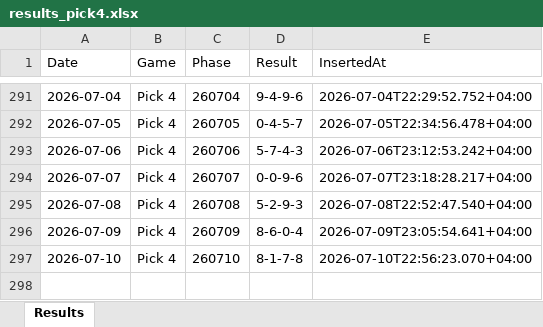
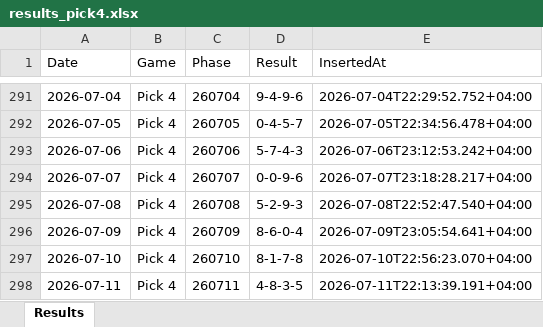
Before and after one commit to BasharVI/theuaelottery-results, an Excel workbook: results_pick4.xlsx, sheet Results, drawn as a sheet; only a part is shown, gaps mark what is left out; values as stored, in another font and other column widths than the file's, no borders; the diff names each change by its address in the sheet, - before the commit and + after, or states it on an @@ line.

Commit message:
chore(results): Auto-update draw results on excel 2026-07-11T18:13:39Z

```diff
--- a/results_pick4.xlsx (sheet Results)
+++ b/results_pick4.xlsx (sheet Results)
+row 298: 2026-07-11 | Pick 4 | 260711 | 4-8-3-5 | 2026-07-11T22:13:39.191+04:00
```
Also changed, not shown: results_pick3.xlsx.
